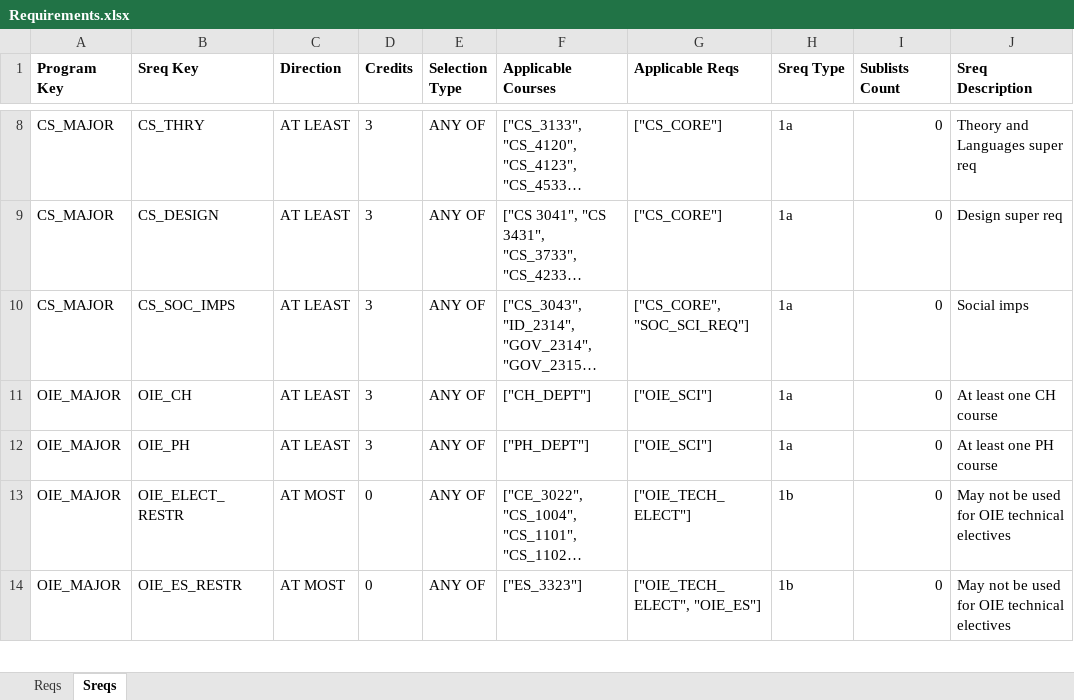
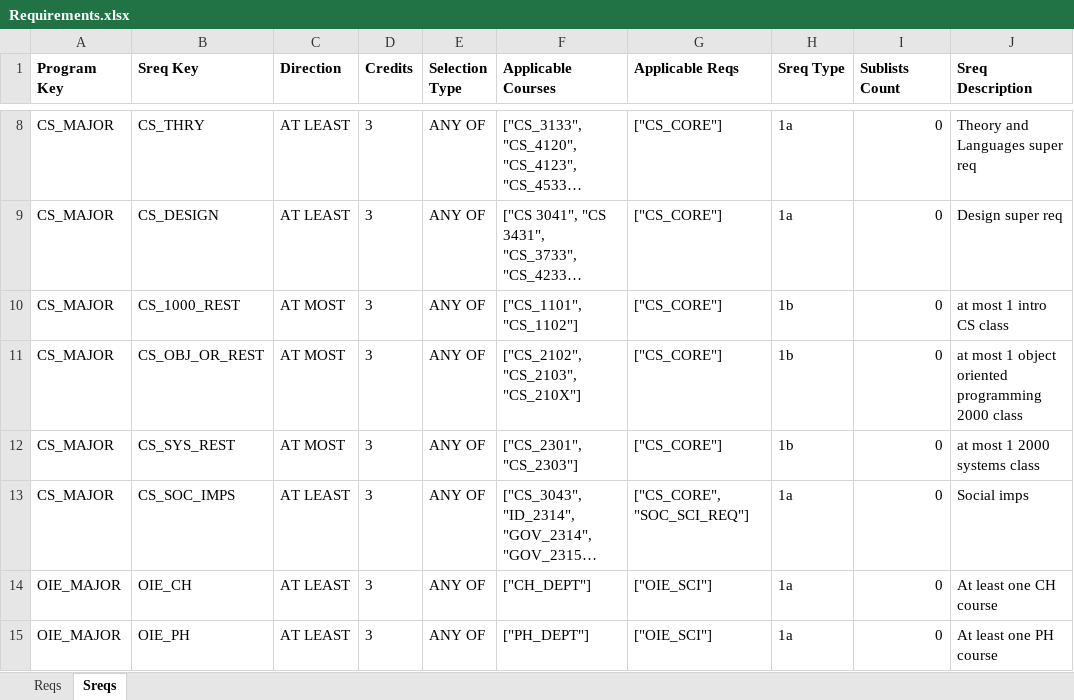
Before and after one commit to amicarellade/WPI-Student-Course-Optimization-23-24, an Excel workbook: double-major-optimization-main/Data/Sheets/Requirements.xlsx, sheet Sreqs, drawn as a sheet; only a part is shown, gaps mark what is left out; the shorter side is filled out with more unchanged rows; long unchanged cells end in …; values as stored, in another font and other column widths than the file's, no borders; the diff names each change by its address in the sheet, - before the commit and + after, or states it on an @@ line.

```diff
--- a/double-major-optimization-main/Data/Sheets/Requirements.xlsx (sheet Sreqs)
+++ b/double-major-optimization-main/Data/Sheets/Requirements.xlsx (sheet Sreqs)
+row 10: CS_MAJOR | CS_1000_REST | AT MOST | 3 | ANY OF | ["CS_1101", "CS_1102"] | ["CS_CORE"] | 1b | 0 | at most 1 intro CS class
+row 11: CS_MAJOR | CS_OBJ_OR_REST | AT MOST | 3 | ANY OF | ["CS_2102", "CS_2103", "CS_210X"] | ["CS_CORE"] | 1b | 0 | at most 1 object oriented programming 2000 class
+row 12: CS_MAJOR | CS_SYS_REST | AT MOST | 3 | ANY OF | ["CS_2301", "CS_2303"] | ["CS_CORE"] | 1b | 0 | at most 1 2000 systems class
```
Also changed, not shown: double-major-optimization-main/Data/Sheets/Buckets.xlsx, 6 other files.
